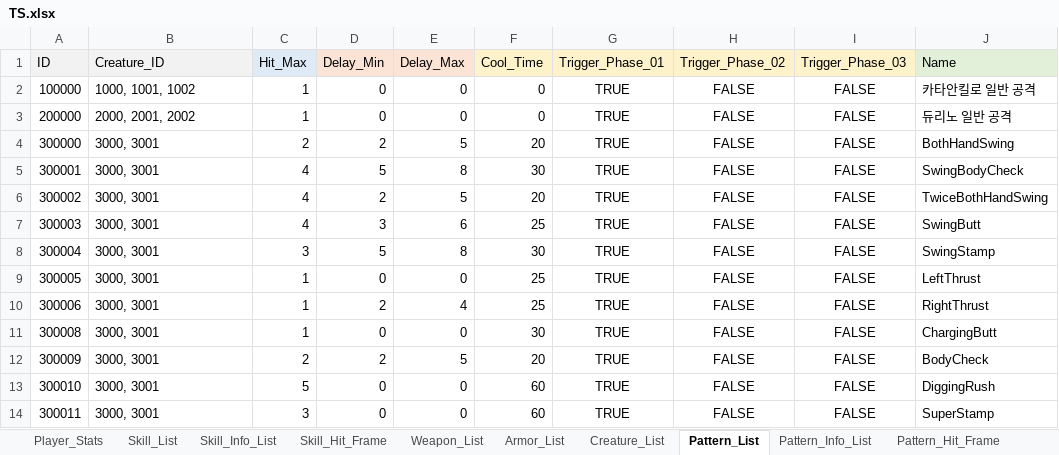
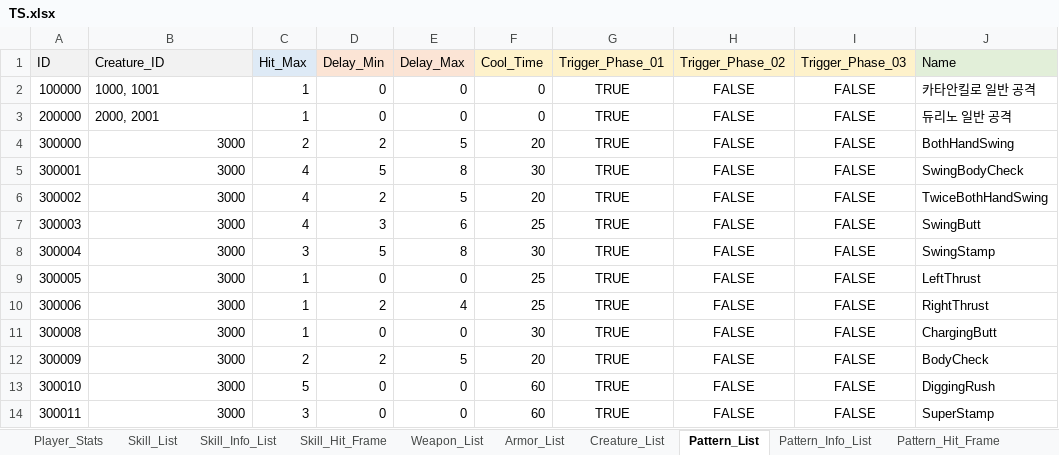
Before and after one commit to ChanhuiBae/ProjectTS, an Excel workbook: Assets/04Table/TS.xlsx, sheet Pattern_List, drawn as a sheet; values as stored, in another font and other column widths than the file's, no borders; the diff names each change by its address in the sheet, - before the commit and + after, or states it on an @@ line.

Commit message:
ui & pattern & table data

```diff
--- a/Assets/04Table/TS.xlsx (sheet Pattern_List)
+++ b/Assets/04Table/TS.xlsx (sheet Pattern_List)
-B2 (Creature_ID): 1000, 1001, 1002
+B2 (Creature_ID): 1000, 1001
-B3 (Creature_ID): 2000, 2001, 2002
+B3 (Creature_ID): 2000, 2001
-B4:B14 (Creature_ID): 3000, 3001
+B4:B14 (Creature_ID): 3000
-B4:B14 alignment: left
+B4:B14 alignment: right
```
Also changed, not shown: sheet Creature_List, sheet Weapon_List, 23 other files.
